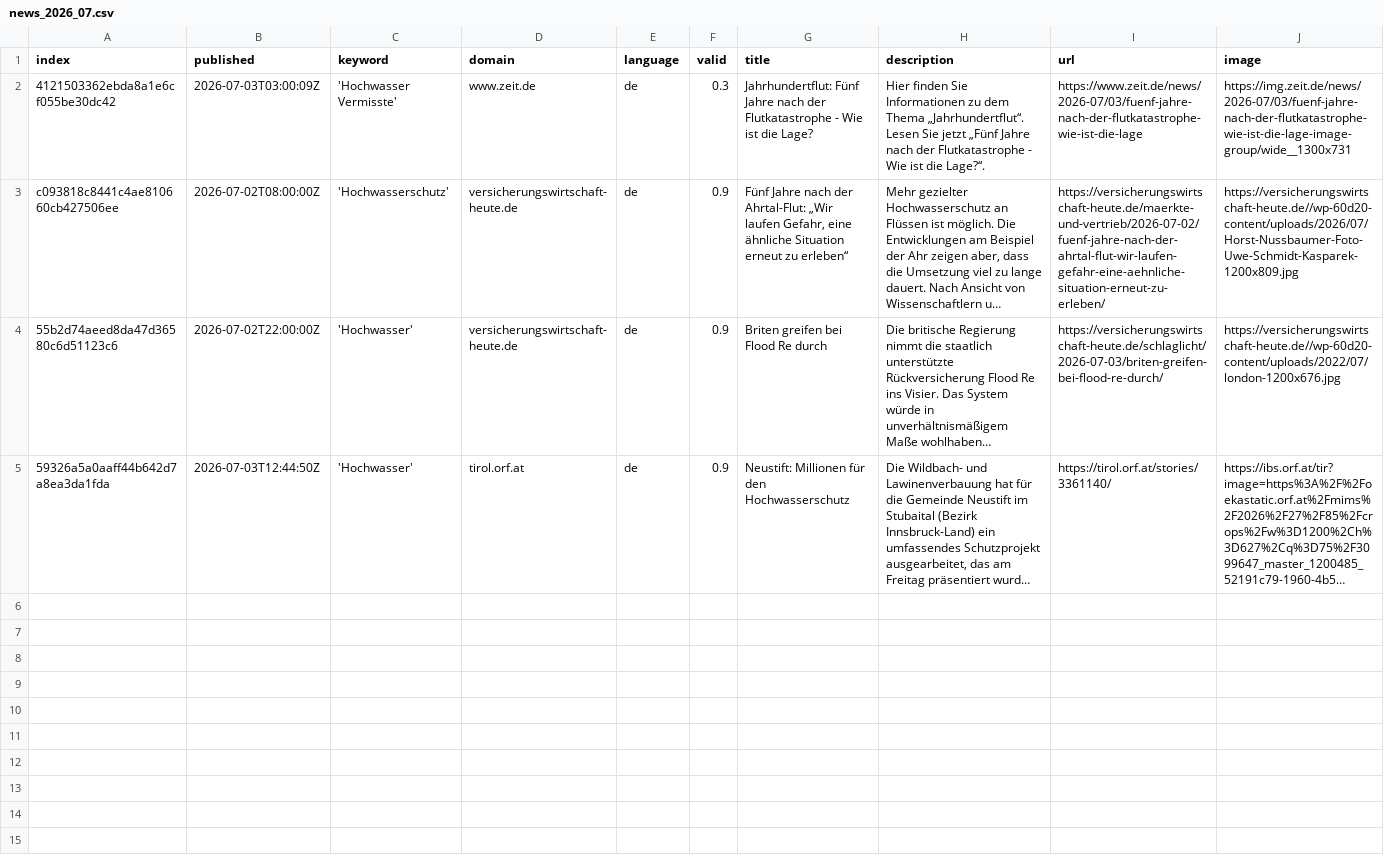
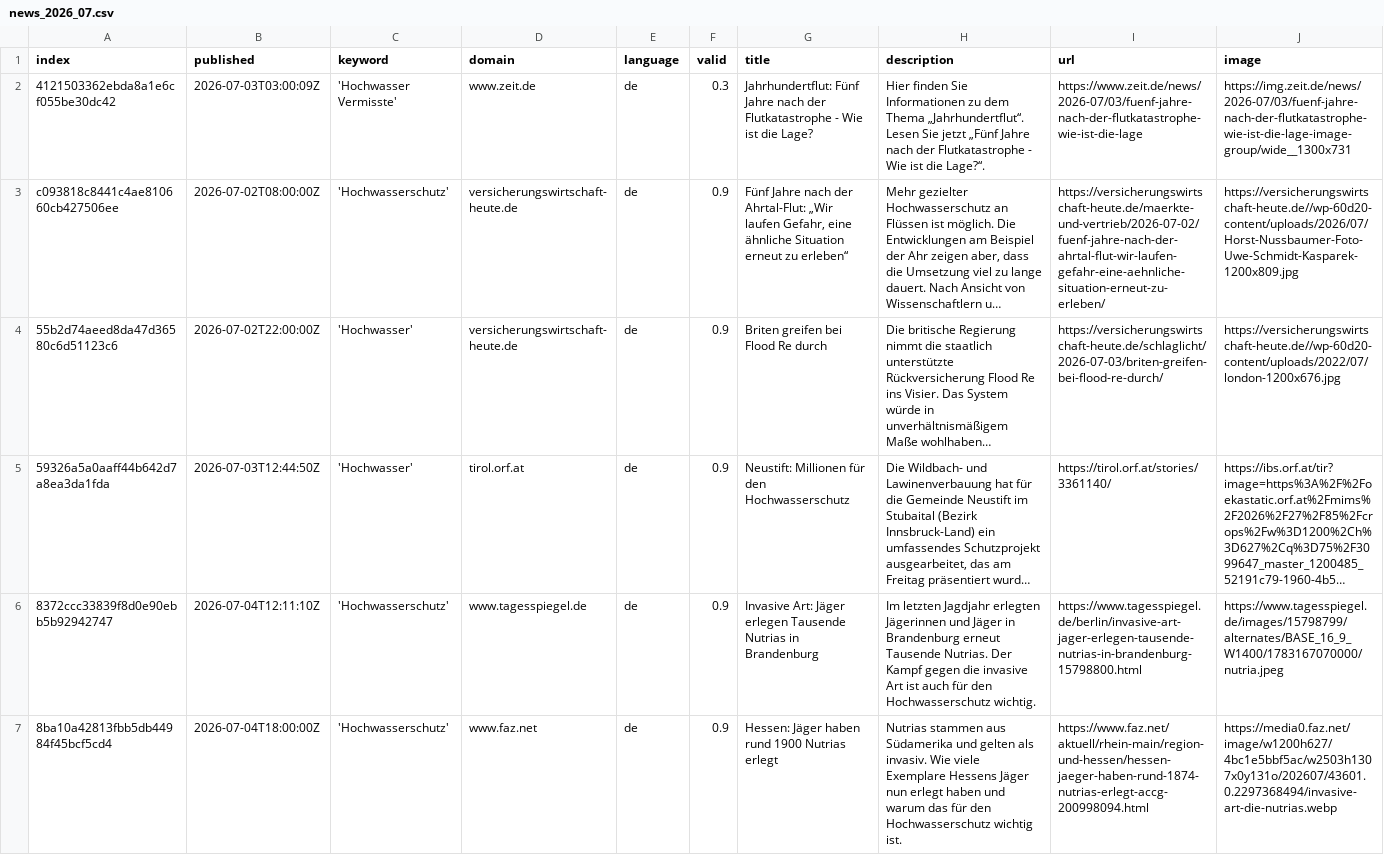
Before and after one commit to JoPhi24-news/floodIsComing, a CSV file: csv/news_2026_07.csv, drawn as a sheet; only a part is shown; long unchanged cells end in …; rows hold the shown columns only; the diff names each change by its address in the sheet, - before the commit and + after, or states it on an @@ line.

```diff
--- a/csv/news_2026_07.csv
+++ b/csv/news_2026_07.csv
+row 6: 8372ccc33839f8d0e90ebb5b92942747 | 2026-07-04T12:11:10Z | 'Hochwasserschutz' | www.tagesspiegel.de | de | 0.9 | Invasive Art: Jäger erlegen Tausende Nutrias in Brandenburg | Im letzten Jagdjahr erlegten Jägerinnen und Jäger in Brandenburg erneut Tausende Nutrias. Der Kampf gegen die invasive Art ist auch für den Hochwasserschutz wichtig. | https://www.tagesspiegel.de/berlin/invasive-art-jager-erlegen-tausende-nutrias-in-brandenburg-15798800.html | https://www.tagesspiegel.de/images/15798799/alternates/BASE_16_9_W1400/1783167070000/nutria.jpeg
+row 7: 8ba10a42813fbb5db44984f45bcf5cd4 | 2026-07-04T18:00:00Z | 'Hochwasserschutz' | www.faz.net | de | 0.9 | Hessen: Jäger haben rund 1900 Nutrias erlegt | Nutrias stammen aus Südamerika und gelten als invasiv. Wie viele Exemplare Hessens Jäger nun erlegt haben und warum das für den Hochwasserschutz wichtig ist. | https://www.faz.net/aktuell/rhein-main/region-und-hessen/hessen-jaeger-haben-rund-1874-nutrias-erlegt-accg-200998094.html | https://media0.faz.net/image/w1200h627/4bc1e5bbf5ac/w2503h1307x0y131o/202607/43601.0.2297368494/invasive-art-die-nutrias.webp
```
Also changed, not shown: csv/news_2026_06.csv, keywords.csv.
